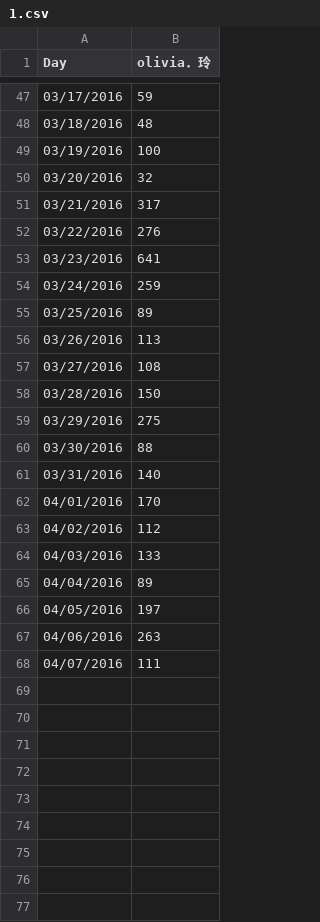
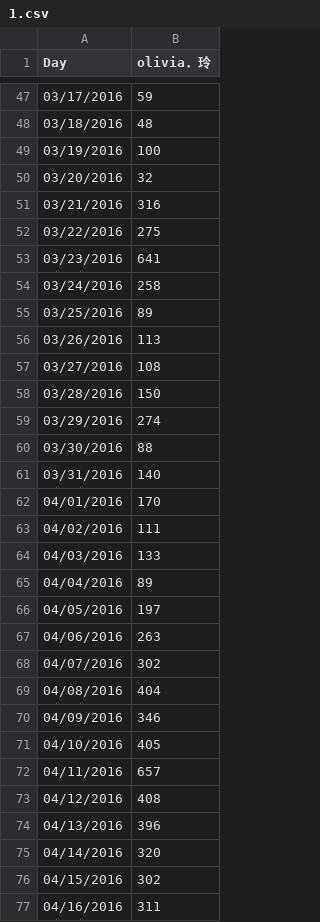
Before and after one commit to sydchen/sydchen.github.io, a CSV file: users/1.csv, drawn as a sheet; only a part is shown, gaps mark what is left out; the diff covers the shown part only.

```diff
--- a/users/1.csv
+++ b/users/1.csv
@@ -50,6 +50,6 @@ Day,olivia．玲
 03/20/2016,32
-03/21/2016,317
-03/22/2016,276
+03/21/2016,316
+03/22/2016,275
 03/23/2016,641
-03/24/2016,259
+03/24/2016,258
 03/25/2016,89
@@ -58,3 +58,3 @@ Day,olivia．玲
 03/28/2016,150
-03/29/2016,275
+03/29/2016,274
 03/30/2016,88
@@ -62,3 +62,3 @@ Day,olivia．玲
 04/01/2016,170
-04/02/2016,112
+04/02/2016,111
 04/03/2016,133
@@ -67,2 +67,11 @@ Day,olivia．玲
 04/06/2016,263
-04/07/2016,111
+04/07/2016,302
+04/08/2016,404
+04/09/2016,346
+04/10/2016,405
+04/11/2016,657
+04/12/2016,408
+04/13/2016,396
+04/14/2016,320
+04/15/2016,302
+04/16/2016,311
```
Also changed, not shown: 14 added rows and 5 edited cells elsewhere in this file, users/0.csv, users/11.csv, 48 other files.
